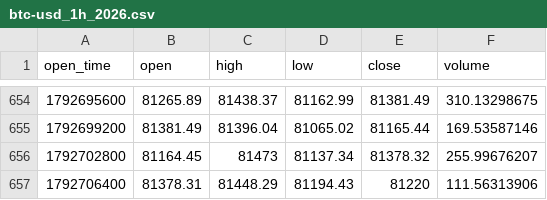
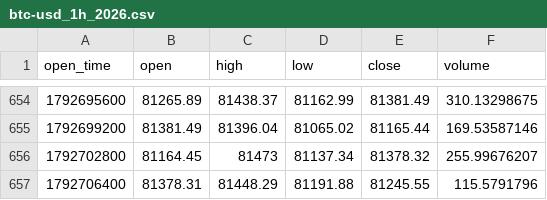
Before and after one commit to richardrank13-spec/atlas-data, a CSV file: data/coinbase/btc-usd_1h_2026.csv, drawn as a sheet; only a part is shown, gaps mark what is left out.

Commit message:
data 2026-10-22T23:29Z

```diff
--- a/data/coinbase/btc-usd_1h_2026.csv
+++ b/data/coinbase/btc-usd_1h_2026.csv
@@ -656,2 +656,2 @@ open_time,open,high,low,close,volume
 1792702800,81164.45,81473,81137.34,81378.32,255.99676207
-1792706400,81378.31,81448.29,81194.43,81220,111.56313906
+1792706400,81378.31,81448.29,81191.88,81245.55,115.5791796
```
Also changed, not shown: 1 other file.
